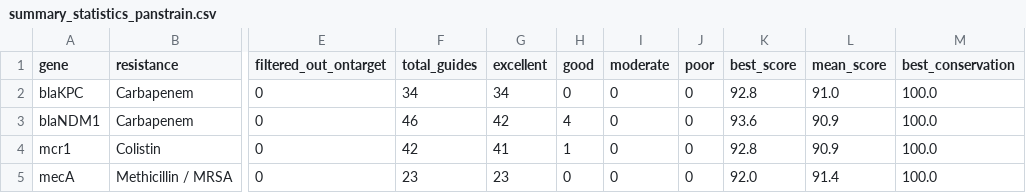
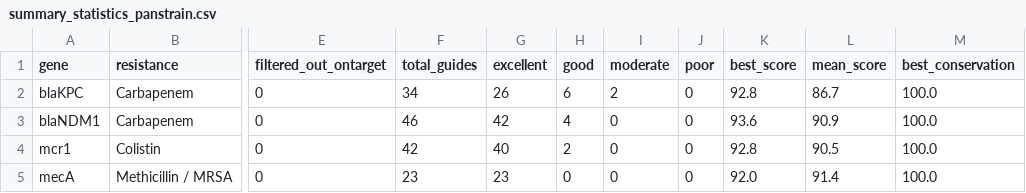
Before and after one commit to SANGHATI23/crispr-mdr-resensitization, a CSV file: results_panstrain/summary_statistics_panstrain.csv, drawn as a sheet; only a part is shown, gaps mark what is left out; the diff names each change by its address in the sheet, - before the commit and + after, or states it on an @@ line.

```diff
--- a/results_panstrain/summary_statistics_panstrain.csv
+++ b/results_panstrain/summary_statistics_panstrain.csv
-G2 (excellent): 34
+G2 (excellent): 26
-H2 (good): 0
+H2 (good): 6
-I2 (moderate): 0
+I2 (moderate): 2
-L2 (mean_score): 91.0
+L2 (mean_score): 86.7
-G4 (excellent): 41
+G4 (excellent): 40
-H4 (good): 1
+H4 (good): 2
-L4 (mean_score): 90.9
+L4 (mean_score): 90.5
```
Also changed, not shown: results_panstrain/all_panstrain_guide_candidates.csv, results_panstrain/top20_per_gene_panstrain.csv, 35 other files.
